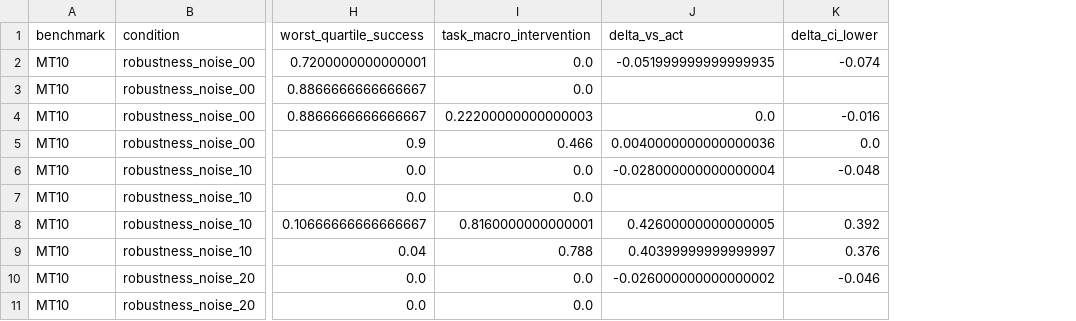
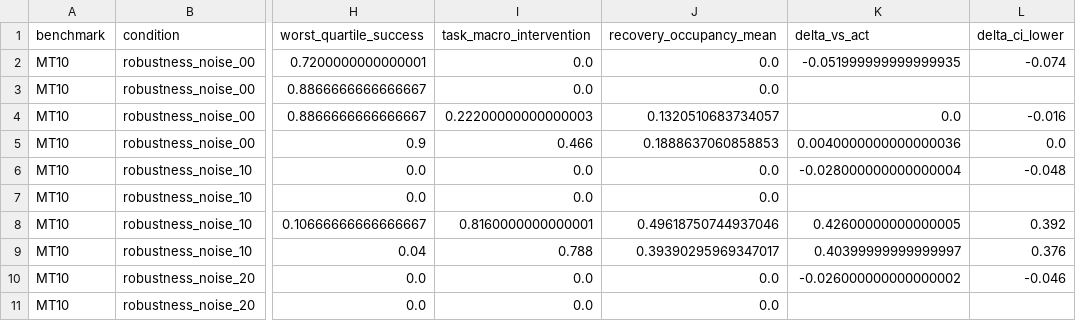
Before and after one commit to CC-robotics/REIM, a CSV file: paper_assets/multitask_robustness_statistics.csv, drawn as a sheet; only a part is shown, gaps mark what is left out; the diff names each change by its address in the sheet, - before the commit and + after, or states it on an @@ line.

Commit message:
Re-attest gate manifests, add occupancy to paper main table, fix asset ACLs
- multitask_results_manifest.json: re-run publication gate to re-attest 14
  input hashes stale since the path-normalization commit (contents unchanged,
  only embedded path strings); outputs verified byte-identical except the
  timestamped PDF
- generate_multitask_paper_assets.py: record repo-relative input/output paths
  in the manifest; compute recovery occupancy (mean recovery_steps_total/steps,
  matching intervention_burden_summary.json) and emit
  \MTTen/\MTFifty{Heuristic,REIM}Occupancy macros; add recovery_occupancy_mean
  column to clean/robustness statistics CSVs; accept repo-root-relative
  recorded paths in _resolve_recorded_path; restore inherited ACLs on Windows
  after staging files through tempfile.TemporaryDirectory (its 0o700 mode
  stripped inherited read access, causing Permission denied for reviewers)
- Table_multitask_clean.tex: add Occupancy column to the multitask main table
- update_paper_results.py: repo-relative input keys in paper_results_manifest
- Re-attest provenance-only drift (no content regenerated): operation-trace
  artifact hashes in recovery_operation_sequence.json, matched-gate episode
  bank file hash in gate_matched_comparison.json (bank content digest
  unchanged: bce931c8...)
- Clear residual absolute path in mt50_search.log; remove local scratch files
- Verified: multitask manifest 24 inputs + 5 outputs, paper_results manifest
  10 inputs, assets manifest 21 entries, README numbers, dataset manifests
  (19184 entries), zero absolute-path residue

```diff
--- a/paper_assets/multitask_robustness_statistics.csv
+++ b/paper_assets/multitask_robustness_statistics.csv
+column J (recovery_occupancy_mean), rows 2-11: 0.0 | 0.0 | 0.1320510683734057 | 0.1888637060858853 | 0.0 | 0.0 | 0.49618750744937046 | 0.39390295969347017 | 0.0 | 0.0
```
Also changed, not shown: paper_assets/multitask_clean_statistics.csv, 10 other files.
